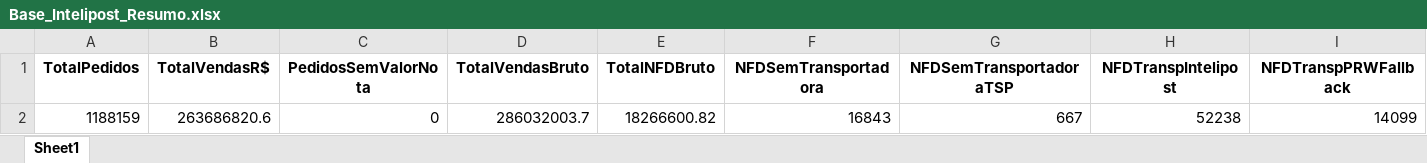
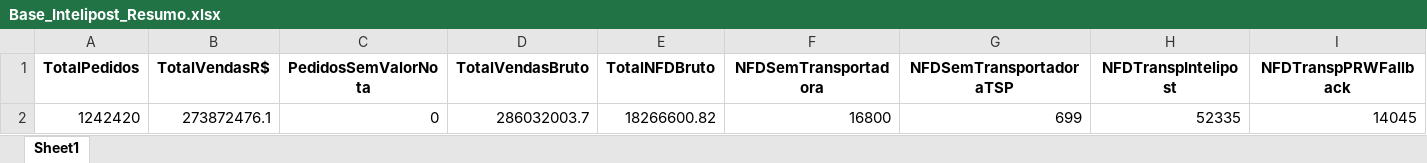
Before and after one commit to Renato-Donadel/monitor-pedidos, an Excel workbook: data/Base_Intelipost_Resumo.xlsx, sheet Sheet1, drawn as a sheet; values as stored, in another font and other column widths than the file's, no borders; removed rows and columns are numbered as before the commit, all else as after; the diff names each change by its address in the sheet, - before the commit and + after, or states it on an @@ line.

```diff
--- a/data/Base_Intelipost_Resumo.xlsx (sheet Sheet1)
+++ b/data/Base_Intelipost_Resumo.xlsx (sheet Sheet1)
-row 2: 1188159 | 263686820.6 | 0 | 286032003.7 | 18266600.82 | 16843 | 667 | 52238 | 14099
+row 2: 1242420 | 273872476.1 | 0 | 286032003.7 | 18266600.82 | 16800 | 699 | 52335 | 14045
```
Also changed, not shown: data/Base_Mensal.xlsx, data/Base_Similaridade_Tarifarios.xlsx, 1 other file.
